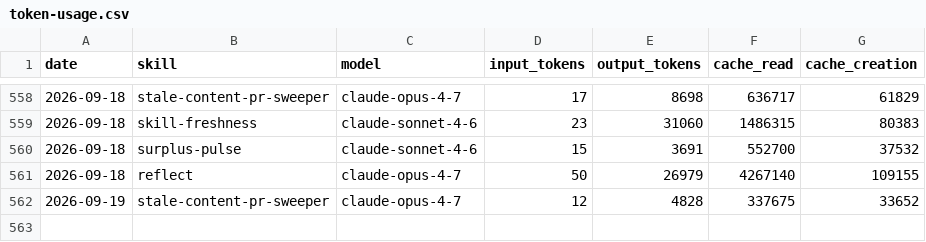
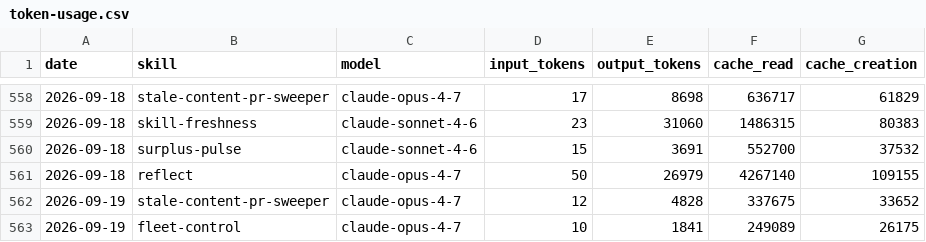
Before and after one commit to swarm-ai-research/aeon, a CSV file: memory/token-usage.csv, drawn as a sheet; only a part is shown, gaps mark what is left out; the diff names each change by its address in the sheet, - before the commit and + after, or states it on an @@ line.

Commit message:
chore(fleet-control): auto-commit 2026-09-19

```diff
--- a/memory/token-usage.csv
+++ b/memory/token-usage.csv
+row 563: 2026-09-19 | fleet-control | claude-opus-4-7 | 10 | 1841 | 249089 | 26175
```
Also changed, not shown: 3 other files.
